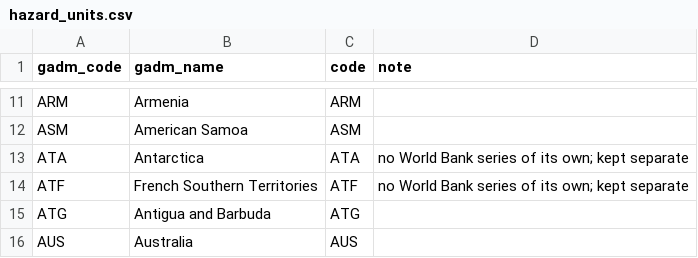
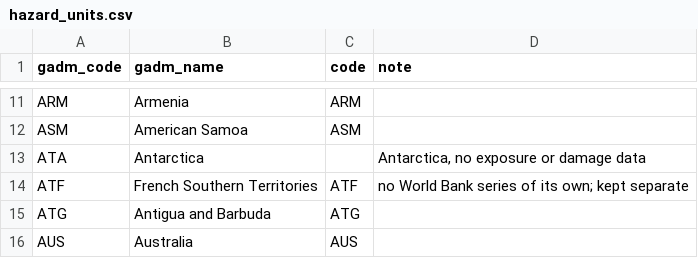
Before and after one commit to open-and-sustainable/datadapt, a CSV file: country_mappings/hazard_units.csv, drawn as a sheet; only a part is shown, gaps mark what is left out.

Commit message:
Run the hazard transform in resumable bands at low priority
Fit copula parameters by grid search and Brent's method on our own
closed-form likelihoods, warm-started across calendar days, instead of
Copulas.jl's optimiser, which often stopped early or ran for minutes.
Save each band in chunks of cells so a stopped run resumes where it
left off, and share bands among processes started by
compute_hazard_national.sh at nice 19, leaving 4 threads free.
Exclude Antarctica, which has no exposure or damage data. Write the
metadata date from Julia, as DuckDB's CURRENT_DATE needs a download.

```diff
--- a/country_mappings/hazard_units.csv
+++ b/country_mappings/hazard_units.csv
@@ -12,3 +12,3 @@ ARM,Armenia,ARM,
 ASM,American Samoa,ASM,
-ATA,Antarctica,ATA,no World Bank series of its own; kept separate
+ATA,Antarctica,,"Antarctica, no exposure or damage data"
 ATF,French Southern Territories,ATF,no World Bank series of its own; kept separate
```
Also changed, not shown: 6 other files.
